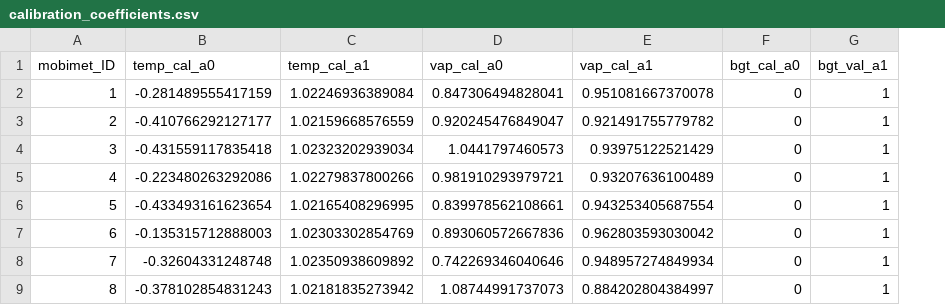
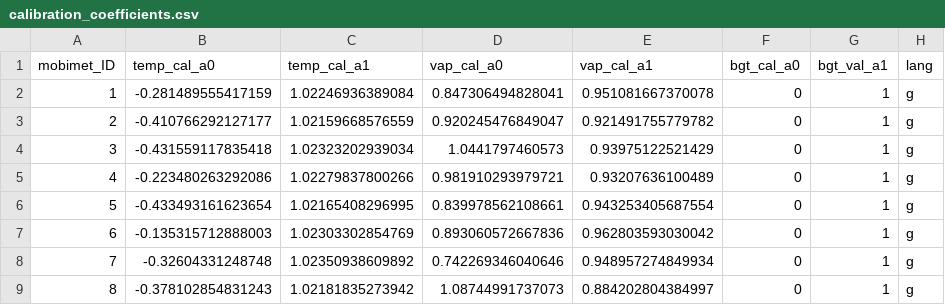
Before and after one commit to markus1203/MoBiMet_update, a CSV file: calibration_coefficients.csv, drawn as a sheet; only a part is shown; the diff names each change by its address in the sheet, - before the commit and + after, or states it on an @@ line.

Commit message:
Update calibration_coefficients.csv

```diff
--- a/calibration_coefficients.csv
+++ b/calibration_coefficients.csv
+column H (lang), rows 2-9: all g
```
